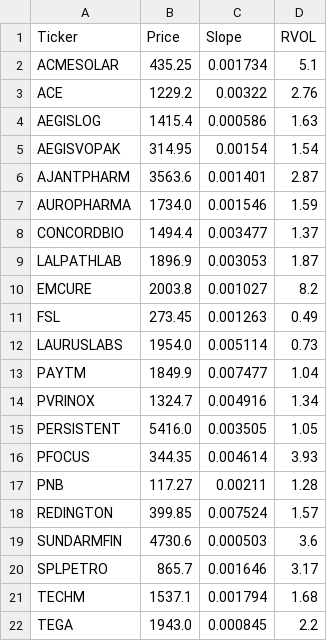
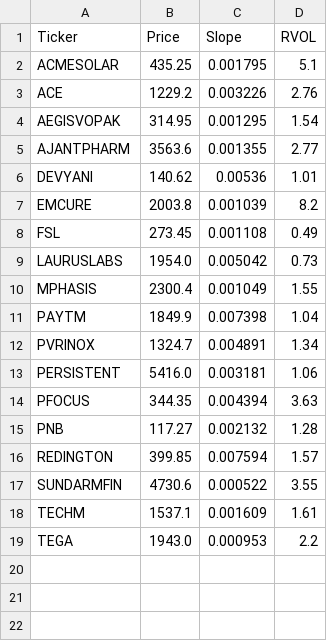
Before and after one commit to akshatsirohiya-arch/india-momentum, a CSV file: daily_watchlist.csv, drawn as a sheet.

Commit message:
Full Market Scan Mon Sep 21 18:34:00 UTC 2026

```diff
--- a/daily_watchlist.csv
+++ b/daily_watchlist.csv
@@ -1,22 +1,19 @@
 Ticker,Price,Slope,RVOL
-ACMESOLAR,435.25,0.001734,5.1
-ACE,1229.2,0.00322,2.76
-AEGISLOG,1415.4,0.000586,1.63
-AEGISVOPAK,314.95,0.00154,1.54
-AJANTPHARM,3563.6,0.001401,2.87
-AUROPHARMA,1734.0,0.001546,1.59
-CONCORDBIO,1494.4,0.003477,1.37
-LALPATHLAB,1896.9,0.003053,1.87
-EMCURE,2003.8,0.001027,8.2
-FSL,273.45,0.001263,0.49
-LAURUSLABS,1954.0,0.005114,0.73
-PAYTM,1849.9,0.007477,1.04
-PVRINOX,1324.7,0.004916,1.34
-PERSISTENT,5416.0,0.003505,1.05
-PFOCUS,344.35,0.004614,3.93
-PNB,117.27,0.00211,1.28
-REDINGTON,399.85,0.007524,1.57
-SUNDARMFIN,4730.6,0.000503,3.6
-SPLPETRO,865.7,0.001646,3.17
-TECHM,1537.1,0.001794,1.68
-TEGA,1943.0,0.000845,2.2
+ACMESOLAR,435.25,0.001795,5.1
+ACE,1229.2,0.003226,2.76
+AEGISVOPAK,314.95,0.001295,1.54
+AJANTPHARM,3563.6,0.001355,2.77
+DEVYANI,140.62,0.00536,1.01
+EMCURE,2003.8,0.001039,8.2
+FSL,273.45,0.001108,0.49
+LAURUSLABS,1954.0,0.005042,0.73
+MPHASIS,2300.4,0.001049,1.55
+PAYTM,1849.9,0.007398,1.04
+PVRINOX,1324.7,0.004891,1.34
+PERSISTENT,5416.0,0.003181,1.06
+PFOCUS,344.35,0.004394,3.63
+PNB,117.27,0.002132,1.28
+REDINGTON,399.85,0.007594,1.57
+SUNDARMFIN,4730.6,0.000522,3.55
+TECHM,1537.1,0.001609,1.61
+TEGA,1943.0,0.000953,2.2
```
